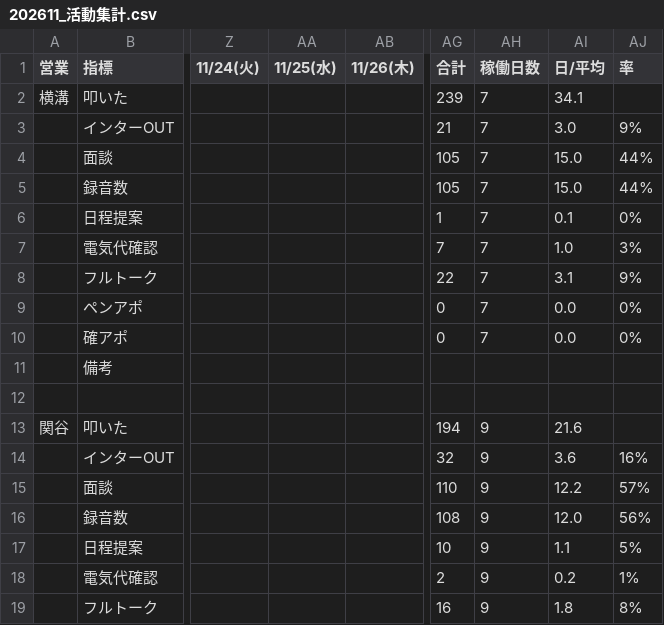
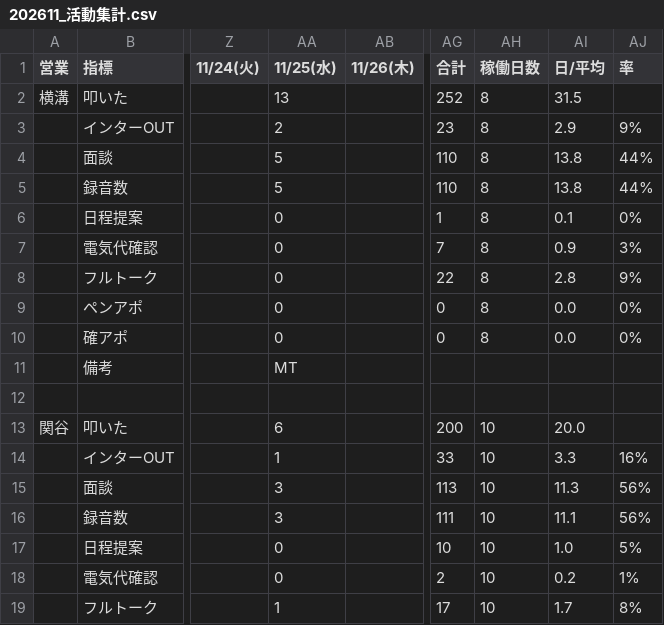
Before and after one commit to shuhei-mori/eiko-report, a CSV file: 202611_活動集計.csv, drawn as a sheet; only a part is shown, gaps mark what is left out; the diff covers the shown part only; the diff names each change by its address in the sheet, - before the commit and + after, or states it on an @@ line.

```diff
--- a/202611_活動集計.csv
+++ b/202611_活動集計.csv
-AA2 (11/25(水)): (empty)
+AA2 (11/25(水)): 13
-AG2 (合計): 239
+AG2 (合計): 252
-AH2:AH10 (稼働日数): 7
+AH2:AH10 (稼働日数): 8
-AI2 (日/平均): 34.1
+AI2 (日/平均): 31.5
-AA3 (11/25(水)): (empty)
+AA3 (11/25(水)): 2
-AG3 (合計): 21
+AG3 (合計): 23
-AI3 (日/平均): 3.0
+AI3 (日/平均): 2.9
-AA4:AA5 (11/25(水)): (empty)
+AA4:AA5 (11/25(水)): 5
-AG4:AG5 (合計): 105
+AG4:AG5 (合計): 110
-AI4:AI5 (日/平均): 15.0
+AI4:AI5 (日/平均): 13.8
-AA6:AA10 (11/25(水)): (empty)
+AA6:AA10 (11/25(水)): 0
-AI7 (日/平均): 1.0
+AI7 (日/平均): 0.9
-AI8 (日/平均): 3.1
+AI8 (日/平均): 2.8
-AA11 (11/25(水)): (empty)
+AA11 (11/25(水)): MT
-AA13 (11/25(水)): (empty)
+AA13 (11/25(水)): 6
-AG13 (合計): 194
+AG13 (合計): 200
-AH13:AH19 (稼働日数): 9
+AH13:AH19 (稼働日数): 10
-AI13 (日/平均): 21.6
+AI13 (日/平均): 20.0
-AA14 (11/25(水)): (empty)
+AA14 (11/25(水)): 1
-AG14 (合計): 32
+AG14 (合計): 33
-AI14 (日/平均): 3.6
+AI14 (日/平均): 3.3
-AA15:AA16 (11/25(水)): (empty)
+AA15:AA16 (11/25(水)): 3
-AG15 (合計): 110
+AG15 (合計): 113
-AI15 (日/平均): 12.2
+AI15 (日/平均): 11.3
-AJ15 (率): 57%
+AJ15 (率): 56%
-AG16 (合計): 108
+AG16 (合計): 111
-AI16 (日/平均): 12.0
+AI16 (日/平均): 11.1
-AA17:AA18 (11/25(水)): (empty)
+AA17:AA18 (11/25(水)): 0
-AI17 (日/平均): 1.1
+AI17 (日/平均): 1.0
-AA19 (11/25(水)): (empty)
+AA19 (11/25(水)): 1
-AG19 (合計): 16
+AG19 (合計): 17
-AI19 (日/平均): 1.8
+AI19 (日/平均): 1.7
```
Also changed, not shown: 69 edited cells elsewhere in this file, 202611_活動集計_逆.csv, katsudou.csv, 14 other files.
